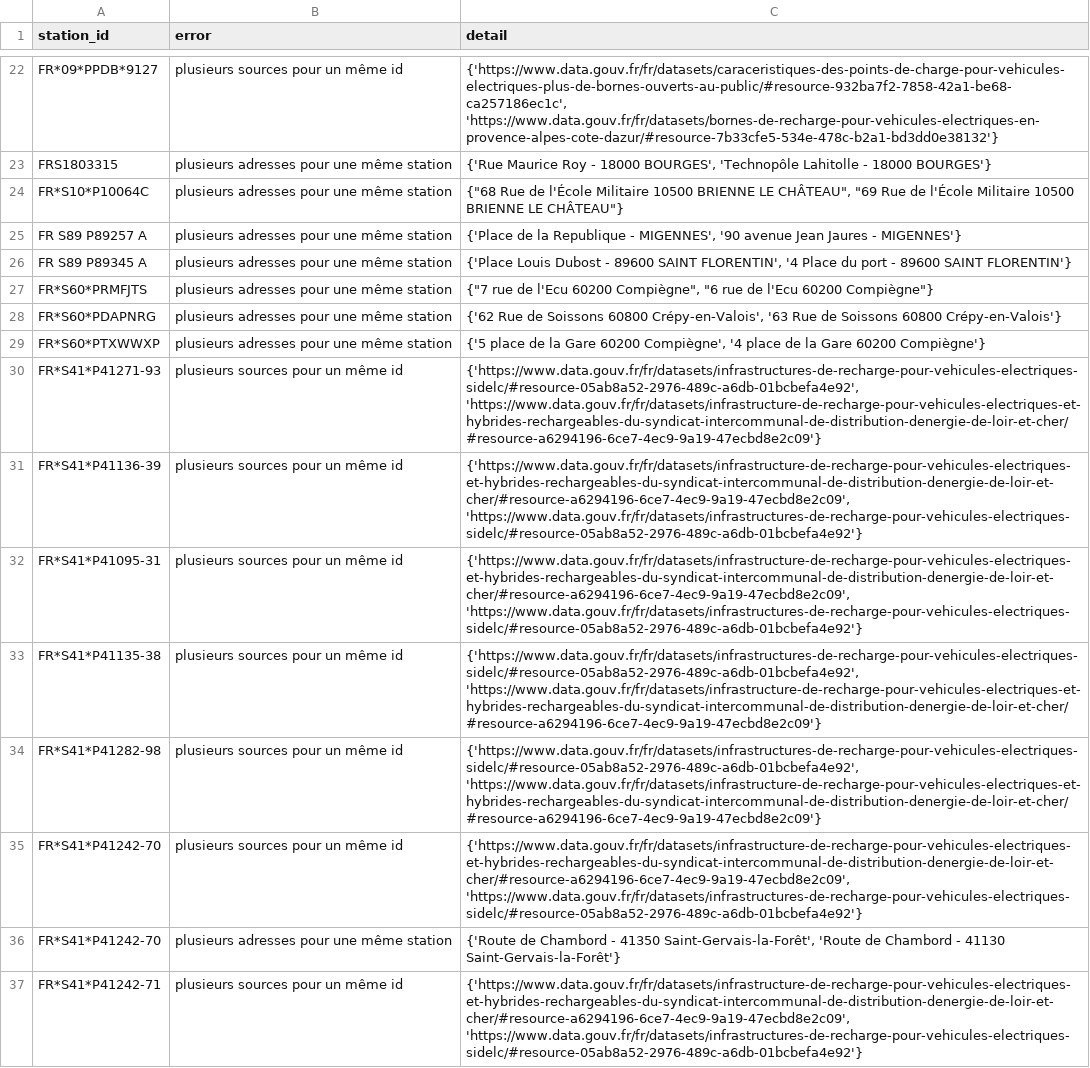
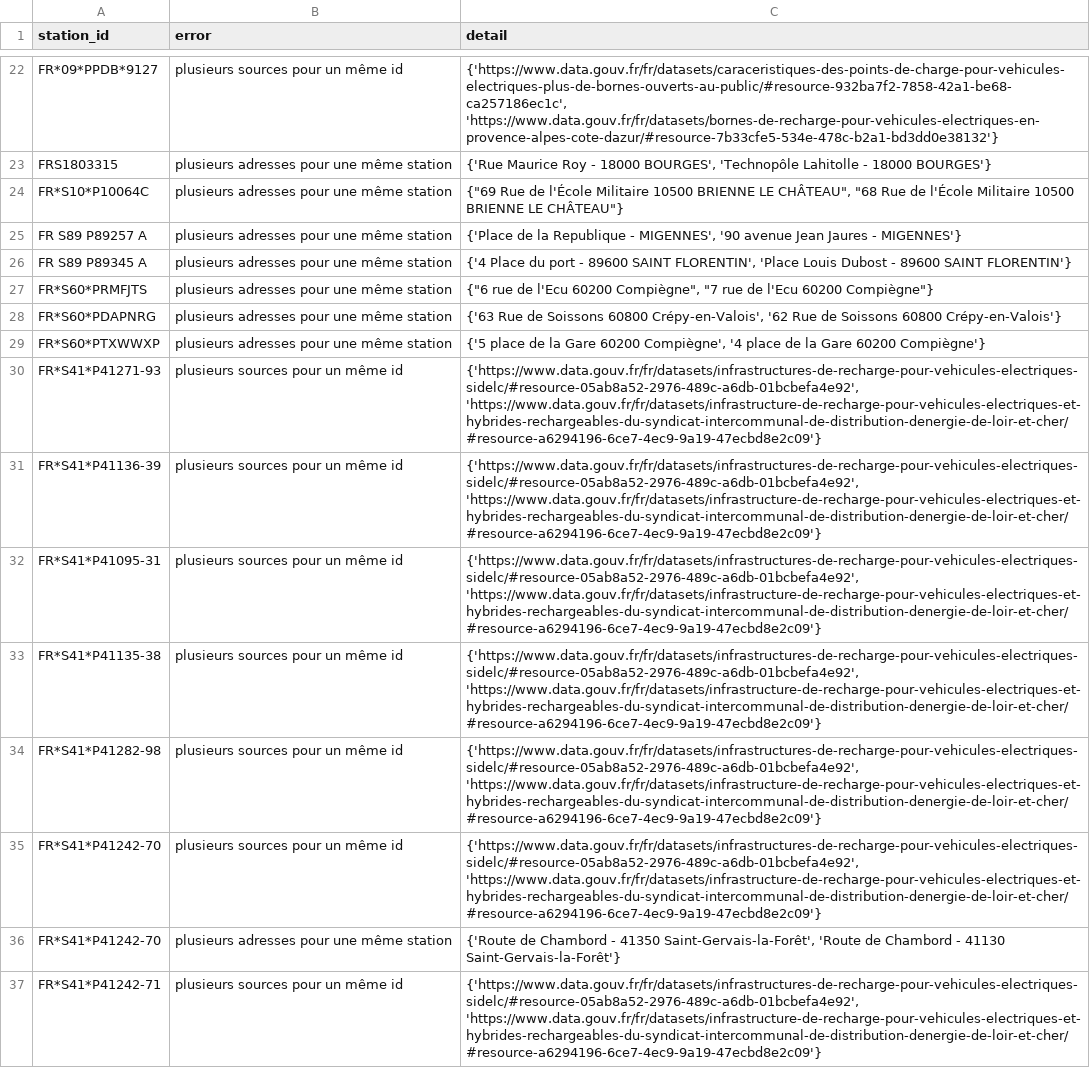
Before and after one commit to Jungle-Bus/ref-EU-EVSE, a CSV file: opendata_errors.csv, drawn as a sheet; only a part is shown, gaps mark what is left out; the diff covers the shown part only; the diff names each change by its address in the sheet, - before the commit and + after, or states it on an @@ line.

```diff
--- a/opendata_errors.csv
+++ b/opendata_errors.csv
-C24 (detail): {"68 Rue de l'École Militaire 10500 BRIENNE LE CHÂTEAU", "69 Rue de…
+C24 (detail): {"69 Rue de l'École Militaire 10500 BRIENNE LE CHÂTEAU", "68 Rue de…
-C26 (detail): {'Place Louis Dubost - 89600 SAINT FLORENTIN', '4 Place du port - 89600…
+C26 (detail): {'4 Place du port - 89600 SAINT FLORENTIN', 'Place Louis Dubost - 89600…
-C27 (detail): {"7 rue de l'Ecu 60200 Compiègne", "6 rue de…
+C27 (detail): {"6 rue de l'Ecu 60200 Compiègne", "7 rue de…
-C28 (detail): {'62 Rue de Soissons 60800 Crépy-en-Valois', '63 Rue de…
+C28 (detail): {'63 Rue de Soissons 60800 Crépy-en-Valois', '62 Rue de…
-C31:C32 (detail): {'https://www.data.gouv.fr/fr/datasets/infrastructure-de-recharge-pour-vehicules-electriques-et-hybrides-rechargeables-du-syndicat-intercommunal-de-distribution-denergie-de-loir-et-cher/#resource-a6294196-6ce7-4ec9-9a19-47ecbd8e2c09', 'https://www.data.gouv.fr/fr/datasets/infrastructures-de-recharge-pour-vehicules-electriques-sidelc/#resource-05ab8a52-2976-489c-a6db-01bcbefa4e92'}
+C31:C32 (detail): {'https://www.data.gouv.fr/fr/datasets/infrastructures-de-recharge-pour-vehicules-electriques-sidelc/#resource-05ab8a52-2976-489c-a6db-01bcbefa4e92', 'https://www.data.gouv.fr/fr/datasets/infrastructure-de-recharge-pour-vehicules-electriques-et-hybrides-rechargeables-du-syndicat-intercommunal-de-distribution-denergie-de-loir-et-cher/#resource-a6294196-6ce7-4ec9-9a19-47ecbd8e2c09'}
-C35 (detail): {'https://www.data.gouv.fr/fr/datasets/infrastructure-de-recharge-pour-vehicules-electriques-et-hybrides-rechargeables-du-syndicat-intercommunal-de-distribution-denergie-de-loir-et-cher/#resource-a6294196-6ce7-4ec9-9a19-47ecbd8e2c09', 'https://www.data.gouv.fr/fr/datasets/infrastructures-de-recharge-pour-vehicules-electriques-sidelc/#resource-05ab8a52-2976-489c-a6db-01bcbefa4e92'}
+C35 (detail): {'https://www.data.gouv.fr/fr/datasets/infrastructures-de-recharge-pour-vehicules-electriques-sidelc/#resource-05ab8a52-2976-489c-a6db-01bcbefa4e92', 'https://www.data.gouv.fr/fr/datasets/infrastructure-de-recharge-pour-vehicules-electriques-et-hybrides-rechargeables-du-syndicat-intercommunal-de-distribution-denergie-de-loir-et-cher/#resource-a6294196-6ce7-4ec9-9a19-47ecbd8e2c09'}
-C37 (detail): {'https://www.data.gouv.fr/fr/datasets/infrastructure-de-recharge-pour-vehicules-electriques-et-hybrides-rechargeables-du-syndicat-intercommunal-de-distribution-denergie-de-loir-et-cher/#resource-a6294196-6ce7-4ec9-9a19-47ecbd8e2c09', 'https://www.data.gouv.fr/fr/datasets/infrastructures-de-recharge-pour-vehicules-electriques-sidelc/#resource-05ab8a52-2976-489c-a6db-01bcbefa4e92'}
+C37 (detail): {'https://www.data.gouv.fr/fr/datasets/infrastructures-de-recharge-pour-vehicules-electriques-sidelc/#resource-05ab8a52-2976-489c-a6db-01bcbefa4e92', 'https://www.data.gouv.fr/fr/datasets/infrastructure-de-recharge-pour-vehicules-electriques-et-hybrides-rechargeables-du-syndicat-intercommunal-de-distribution-denergie-de-loir-et-cher/#resource-a6294196-6ce7-4ec9-9a19-47ecbd8e2c09'}
```
Also changed, not shown: 26 edited cells elsewhere in this file, osm_stats.csv.
